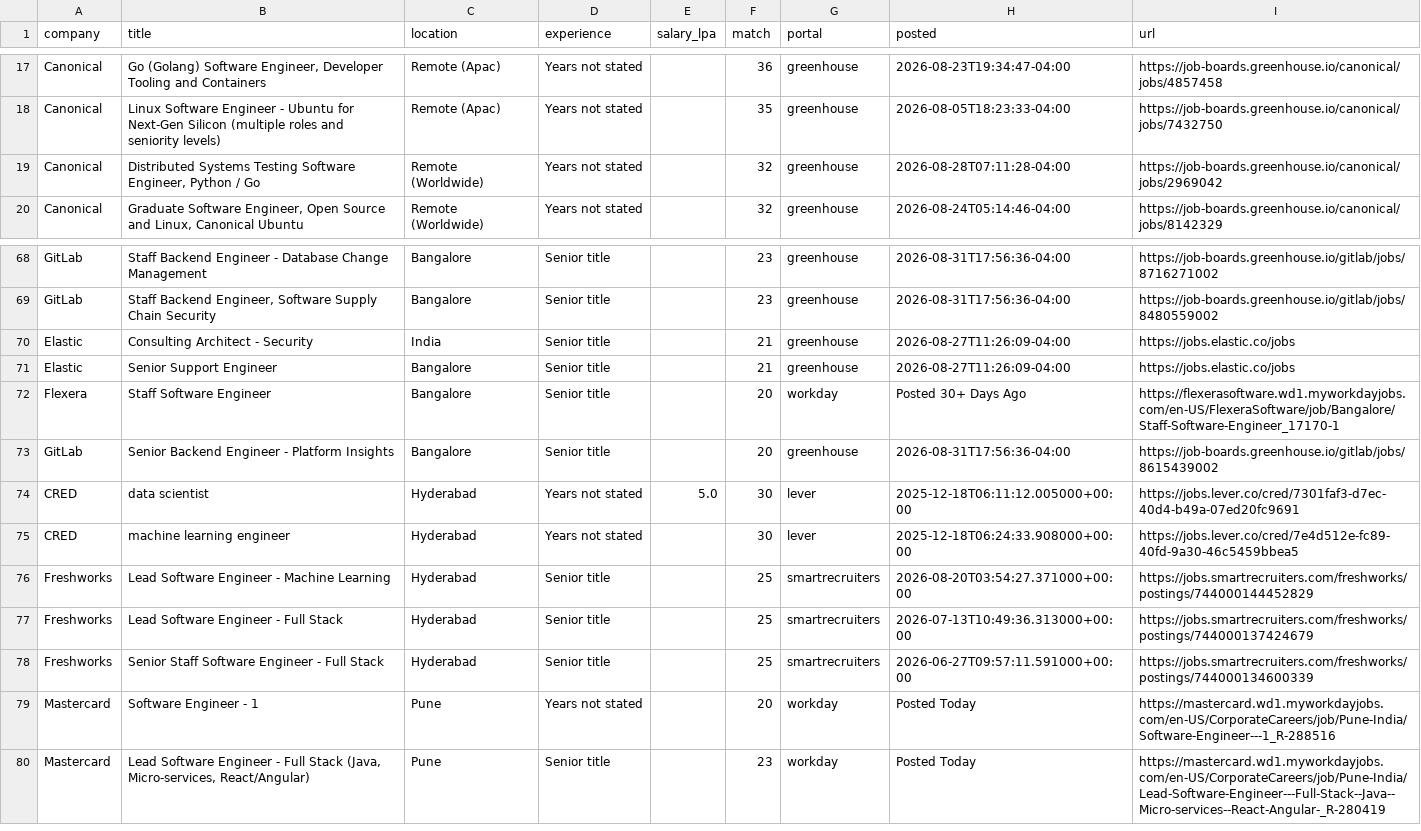
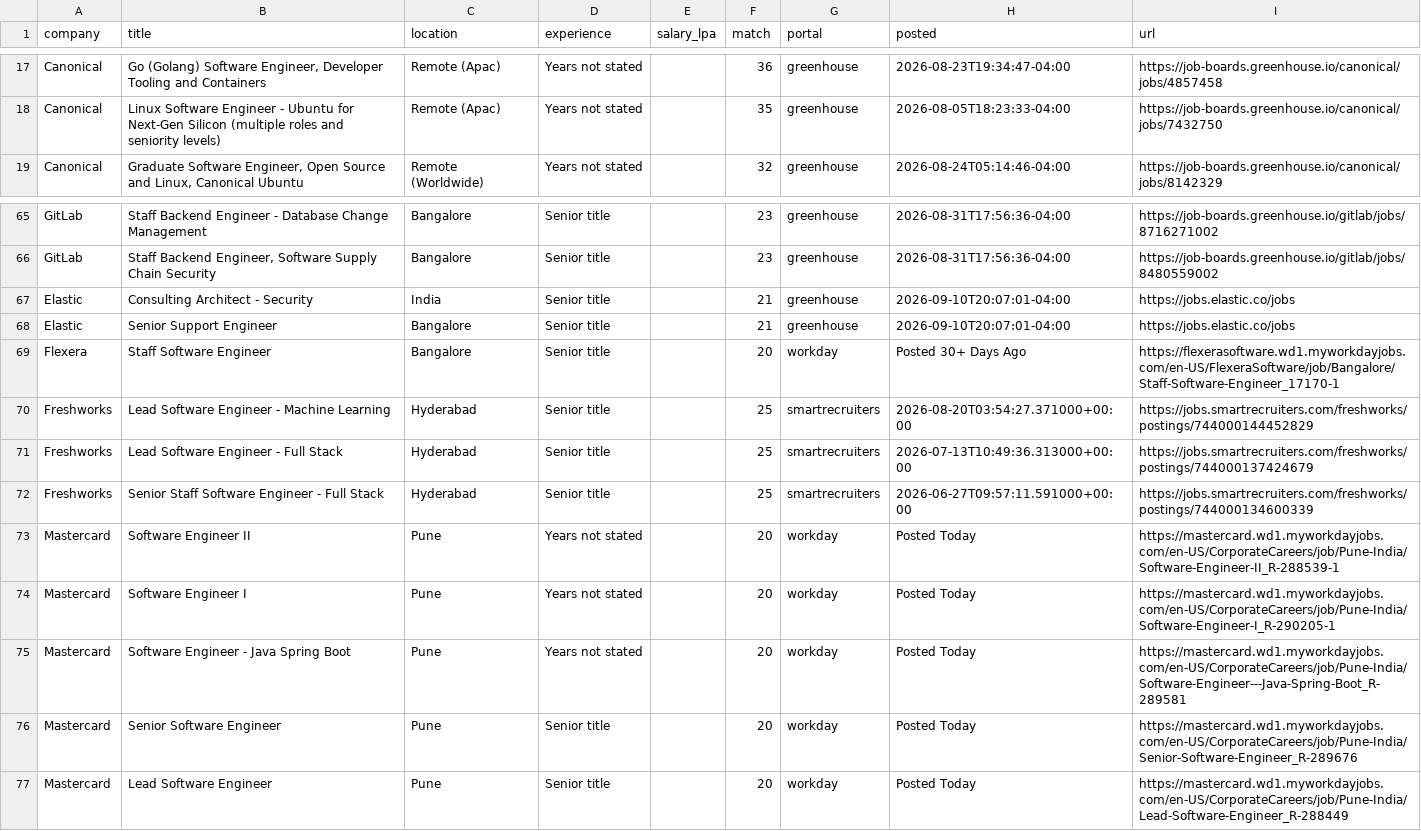
Before and after one commit to ShreyasUpadhyaya/job-radar, a CSV file: docs/jobs.csv, drawn as a sheet; only a part is shown, gaps mark what is left out; the diff covers the shown part only.

```diff
--- a/docs/jobs.csv
+++ b/docs/jobs.csv
@@ -18,3 +18,2 @@ Canonical,"Go (Golang) Software Engineer, Developer Tooling and Containers",Remo
 Canonical,Linux Software Engineer - Ubuntu for Next-Gen Silicon (multiple roles and seniority levels),Remote (Apac),Years not stated,,35,greenhouse,2026-08-05T18:23:33-04:00,https://job-boards.greenhouse.io/canonical/jobs/7432750
-Canonical,"Distributed Systems Testing Software Engineer, Python / Go",Remote (Worldwide),Years not stated,,32,greenhouse,2026-08-28T07:11:28-04:00,https://job-boards.greenhouse.io/canonical/jobs/2969042
 Canonical,"Graduate Software Engineer, Open Source and Linux, Canonical Ubuntu",Remote (Worldwide),Years not stated,,32,greenhouse,2026-08-24T05:14:46-04:00,https://job-boards.greenhouse.io/canonical/jobs/8142329
@@ -69,8 +66,5 @@ GitLab,Staff Backend Engineer - Database Change Management,Bangalore,Senior titl
 GitLab,"Staff Backend Engineer,  Software Supply Chain Security",Bangalore,Senior title,,23,greenhouse,2026-08-31T17:56:36-04:00,https://job-boards.greenhouse.io/gitlab/jobs/8480559002
-Elastic,Consulting Architect - Security,India,Senior title,,21,greenhouse,2026-08-27T11:26:09-04:00,https://jobs.elastic.co/jobs
-Elastic,Senior Support Engineer,Bangalore,Senior title,,21,greenhouse,2026-08-27T11:26:09-04:00,https://jobs.elastic.co/jobs
+Elastic,Consulting Architect - Security,India,Senior title,,21,greenhouse,2026-09-10T20:07:01-04:00,https://jobs.elastic.co/jobs
+Elastic,Senior Support Engineer,Bangalore,Senior title,,21,greenhouse,2026-09-10T20:07:01-04:00,https://jobs.elastic.co/jobs
 Flexera,Staff Software Engineer,Bangalore,Senior title,,20,workday,Posted 30+ Days Ago,https://flexerasoftware.wd1.myworkdayjobs.com/en-US/FlexeraSoftware/job/Bangalore/Staff-Software-Engineer_17170-1
-GitLab,Senior Backend Engineer - Platform Insights,Bangalore,Senior title,,20,greenhouse,2026-08-31T17:56:36-04:00,https://job-boards.greenhouse.io/gitlab/jobs/8615439002
-CRED,data scientist,Hyderabad,Years not stated,5.0,30,lever,2025-12-18T06:11:12.005000+00:00,https://jobs.lever.co/cred/7301faf3-d7ec-40d4-b49a-07ed20fc9691
-CRED,machine learning engineer,Hyderabad,Years not stated,,30,lever,2025-12-18T06:24:33.908000+00:00,https://jobs.lever.co/cred/7e4d512e-fc89-40fd-9a30-46c5459bbea5
 Freshworks,Lead Software Engineer - Machine Learning,Hyderabad,Senior title,,25,smartrecruiters,2026-08-20T03:54:27.371000+00:00,https://jobs.smartrecruiters.com/freshworks/postings/744000144452829
@@ -78,3 +72,6 @@ Freshworks,Lead Software Engineer - Full Stack,Hyderabad,Senior title,,25,smartr
 Freshworks,Senior Staff Software Engineer - Full Stack,Hyderabad,Senior title,,25,smartrecruiters,2026-06-27T09:57:11.591000+00:00,https://jobs.smartrecruiters.com/freshworks/postings/744000134600339
-Mastercard,Software Engineer - 1,Pune,Years not stated,,20,workday,Posted Today,https://mastercard.wd1.myworkdayjobs.com/en-US/CorporateCareers/job/Pune-India/Software-Engineer---1_R-288516
-Mastercard,"Lead Software Engineer - Full Stack (Java, Micro-services, React/Angular)",Pune,Senior title,,23,workday,Posted Today,https://mastercard.wd1.myworkdayjobs.com/en-US/CorporateCareers/job/Pune-India/Lead-Software-Engineer---Full-Stack--Java--Micro-services--React-Angular-_R-280419
+Mastercard,Software Engineer II,Pune,Years not stated,,20,workday,Posted Today,https://mastercard.wd1.myworkdayjobs.com/en-US/CorporateCareers/job/Pune-India/Software-Engineer-II_R-288539-1
+Mastercard,Software Engineer I,Pune,Years not stated,,20,workday,Posted Today,https://mastercard.wd1.myworkdayjobs.com/en-US/CorporateCareers/job/Pune-India/Software-Engineer-I_R-290205-1
+Mastercard,Software Engineer - Java Spring Boot,Pune,Years not stated,,20,workday,Posted Today,https://mastercard.wd1.myworkdayjobs.com/en-US/CorporateCareers/job/Pune-India/Software-Engineer---Java-Spring-Boot_R-289581
+Mastercard,Senior Software Engineer,Pune,Senior title,,20,workday,Posted Today,https://mastercard.wd1.myworkdayjobs.com/en-US/CorporateCareers/job/Pune-India/Senior-Software-Engineer_R-289676
+Mastercard,Lead Software Engineer,Pune,Senior title,,20,workday,Posted Today,https://mastercard.wd1.myworkdayjobs.com/en-US/CorporateCareers/job/Pune-India/Lead-Software-Engineer_R-288449
```
Also changed, not shown: 6 added rows, 8 removed rows and 5 edited cells elsewhere in this file, 6 other files.
